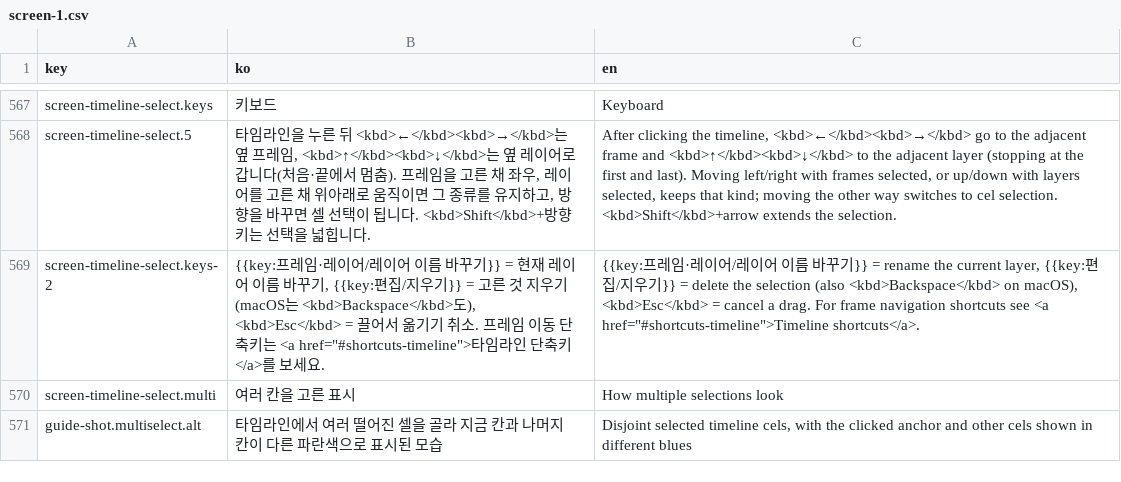
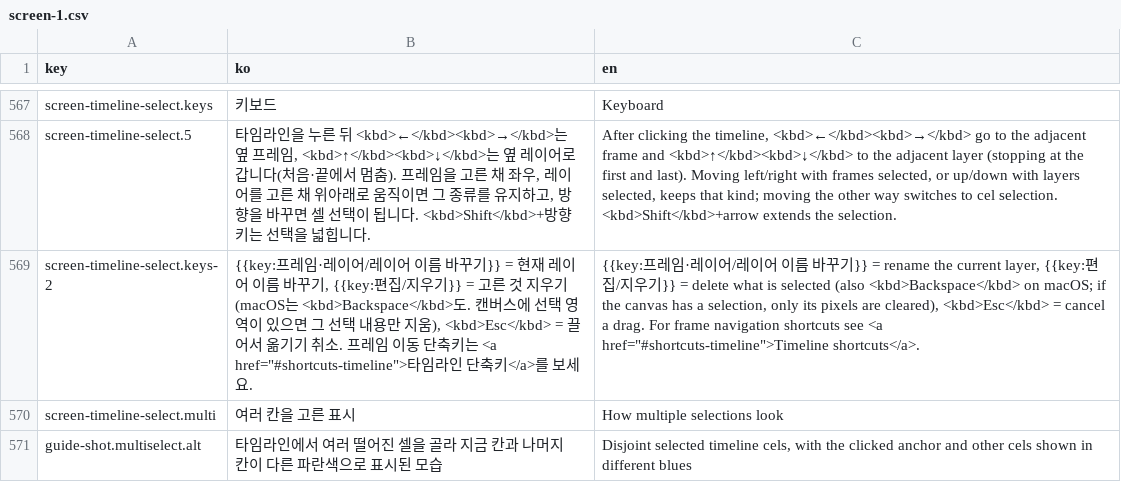
Before and after one commit to 1000Pro-1997/Chickxel, a CSV file: docs/i18n/guide/screen-1.csv, drawn as a sheet; only a part is shown, gaps mark what is left out.

```diff
--- a/docs/i18n/guide/screen-1.csv
+++ b/docs/i18n/guide/screen-1.csv
@@ -568,3 +568,3 @@ screen-timeline-select.keys,키보드,Keyboard
 screen-timeline-select.5,"타임라인을 누른 뒤 <kbd>←</kbd><kbd>→</kbd>는 옆 프레임, <kbd>↑</kbd><kbd>↓</kbd>는 옆 레이어로 갑니다(처음·끝에서 멈춤). 프레임을 고른 채 좌우, 레이어를 고른 채 위아래로 움직이면 그 종류를 유지하고, 방향을 바꾸면 셀 선택이 됩니다. <kbd>Shift</kbd>+방향키는 선택을 넓힙니다.","After clicking the timeline, <kbd>←</kbd><kbd>→</kbd> go to the adjacent frame and <kbd>↑</kbd><kbd>↓</kbd> to the adjacent layer (stopping at the first and last). Moving left/right with frames selected, or up/down with layers selected, keeps that kind; moving the other way switches to cel selection. <kbd>Shift</kbd>+arrow extends the selection."
-screen-timeline-select.keys-2,"{{key:프레임·레이어/레이어 이름 바꾸기}} = 현재 레이어 이름 바꾸기, {{key:편집/지우기}} = 고른 것 지우기(macOS는 <kbd>Backspace</kbd>도), <kbd>Esc</kbd> = 끌어서 옮기기 취소. 프레임 이동 단축키는 <a href=""#shortcuts-timeline"">타임라인 단축키</a>를 보세요.","{{key:프레임·레이어/레이어 이름 바꾸기}} = rename the current layer, {{key:편집/지우기}} = delete the selection (also <kbd>Backspace</kbd> on macOS), <kbd>Esc</kbd> = cancel a drag. For frame navigation shortcuts see <a href=""#shortcuts-timeline"">Timeline shortcuts</a>."
+screen-timeline-select.keys-2,"{{key:프레임·레이어/레이어 이름 바꾸기}} = 현재 레이어 이름 바꾸기, {{key:편집/지우기}} = 고른 것 지우기(macOS는 <kbd>Backspace</kbd>도. 캔버스에 선택 영역이 있으면 그 선택 내용만 지움), <kbd>Esc</kbd> = 끌어서 옮기기 취소. 프레임 이동 단축키는 <a href=""#shortcuts-timeline"">타임라인 단축키</a>를 보세요.","{{key:프레임·레이어/레이어 이름 바꾸기}} = rename the current layer, {{key:편집/지우기}} = delete what is selected (also <kbd>Backspace</kbd> on macOS; if the canvas has a selection, only its pixels are cleared), <kbd>Esc</kbd> = cancel a drag. For frame navigation shortcuts see <a href=""#shortcuts-timeline"">Timeline shortcuts</a>."
 screen-timeline-select.multi,여러 칸을 고른 표시,How multiple selections look
```
Also changed, not shown: docs/i18n/guide/ai.csv, docs/i18n/guide/screen-2.csv, 21 other files.
